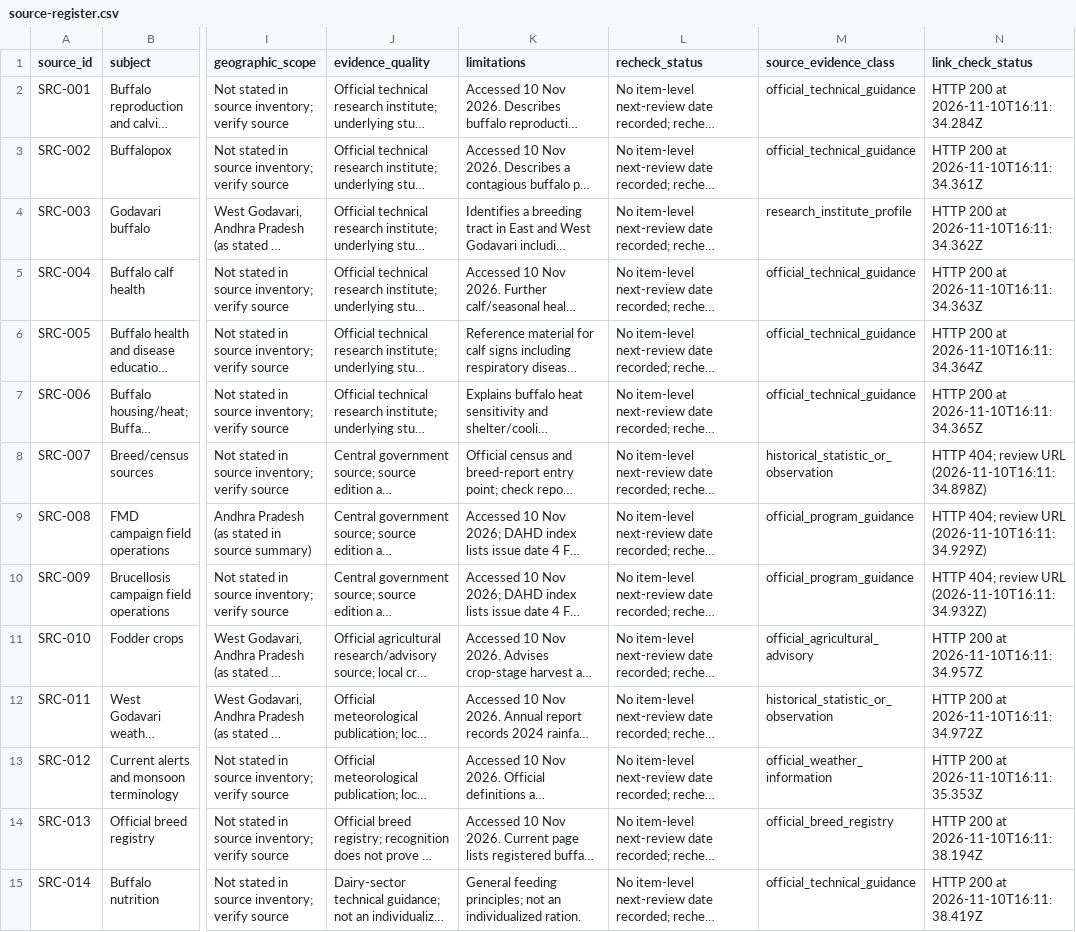
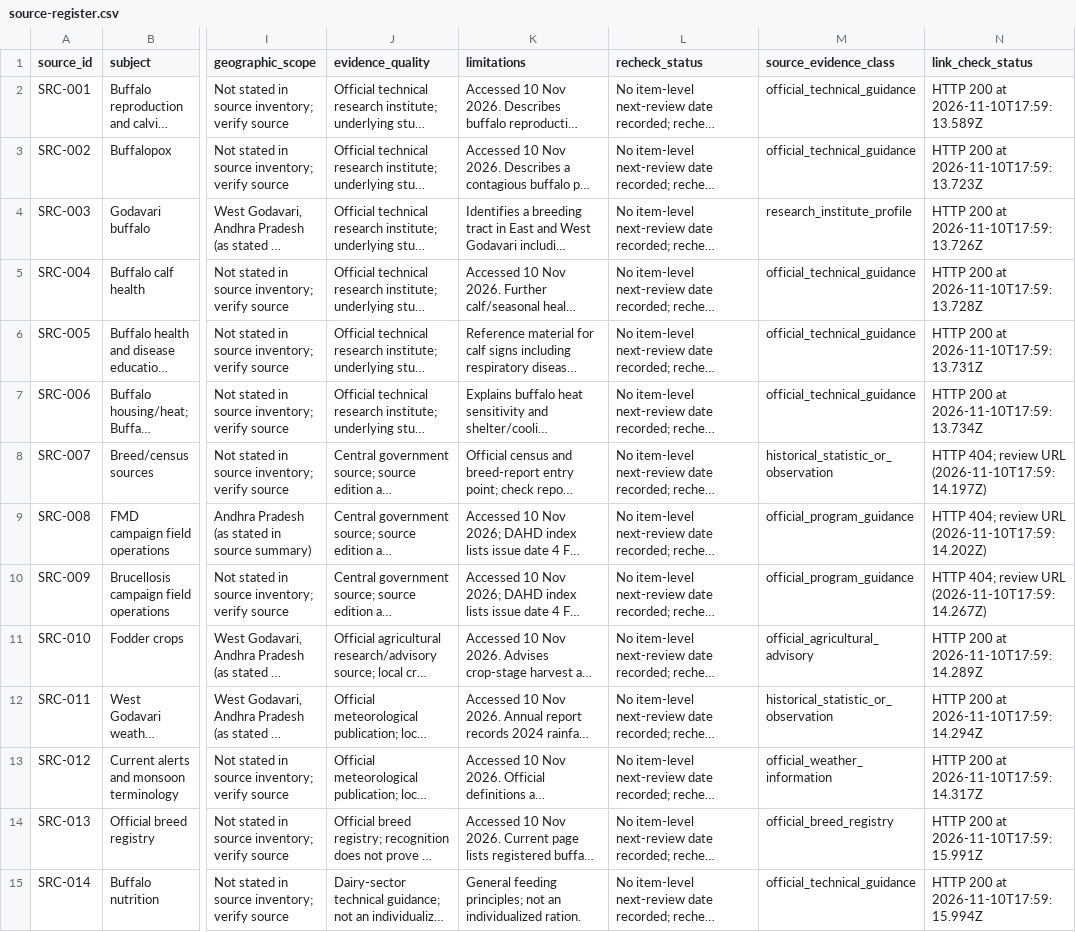
Before and after one commit to varunjakkampudi-tech/godavari-dairy-farm-guide, a CSV file: research/source-register.csv, drawn as a sheet; only a part is shown, gaps mark what is left out; long unchanged cells end in …; the diff covers the shown part only; the diff names each change by its address in the sheet, - before the commit and + after, or states it on an @@ line.

```diff
--- a/research/source-register.csv
+++ b/research/source-register.csv
-N2 (link_check_status): HTTP 200 at 2026-11-10T16:11:34.284Z
+N2 (link_check_status): HTTP 200 at 2026-11-10T17:59:13.589Z
-N3 (link_check_status): HTTP 200 at 2026-11-10T16:11:34.361Z
+N3 (link_check_status): HTTP 200 at 2026-11-10T17:59:13.723Z
-N4 (link_check_status): HTTP 200 at 2026-11-10T16:11:34.362Z
+N4 (link_check_status): HTTP 200 at 2026-11-10T17:59:13.726Z
-N5 (link_check_status): HTTP 200 at 2026-11-10T16:11:34.363Z
+N5 (link_check_status): HTTP 200 at 2026-11-10T17:59:13.728Z
-N6 (link_check_status): HTTP 200 at 2026-11-10T16:11:34.364Z
+N6 (link_check_status): HTTP 200 at 2026-11-10T17:59:13.731Z
-N7 (link_check_status): HTTP 200 at 2026-11-10T16:11:34.365Z
+N7 (link_check_status): HTTP 200 at 2026-11-10T17:59:13.734Z
-N8 (link_check_status): …review URL (2026-11-10T16:11:34.898Z)
+N8 (link_check_status): …review URL (2026-11-10T17:59:14.197Z)
-N9 (link_check_status): …review URL (2026-11-10T16:11:34.929Z)
+N9 (link_check_status): …review URL (2026-11-10T17:59:14.202Z)
-N10 (link_check_status): …review URL (2026-11-10T16:11:34.932Z)
+N10 (link_check_status): …review URL (2026-11-10T17:59:14.267Z)
-N11 (link_check_status): HTTP 200 at 2026-11-10T16:11:34.957Z
+N11 (link_check_status): HTTP 200 at 2026-11-10T17:59:14.289Z
-N12 (link_check_status): HTTP 200 at 2026-11-10T16:11:34.972Z
+N12 (link_check_status): HTTP 200 at 2026-11-10T17:59:14.294Z
-N13 (link_check_status): HTTP 200 at 2026-11-10T16:11:35.353Z
+N13 (link_check_status): HTTP 200 at 2026-11-10T17:59:14.317Z
-N14 (link_check_status): HTTP 200 at 2026-11-10T16:11:38.194Z
+N14 (link_check_status): HTTP 200 at 2026-11-10T17:59:15.991Z
-N15 (link_check_status): HTTP 200 at 2026-11-10T16:11:38.419Z
+N15 (link_check_status): HTTP 200 at 2026-11-10T17:59:15.994Z
```
Also changed, not shown: 27 edited cells elsewhere in this file, 8 other files.
